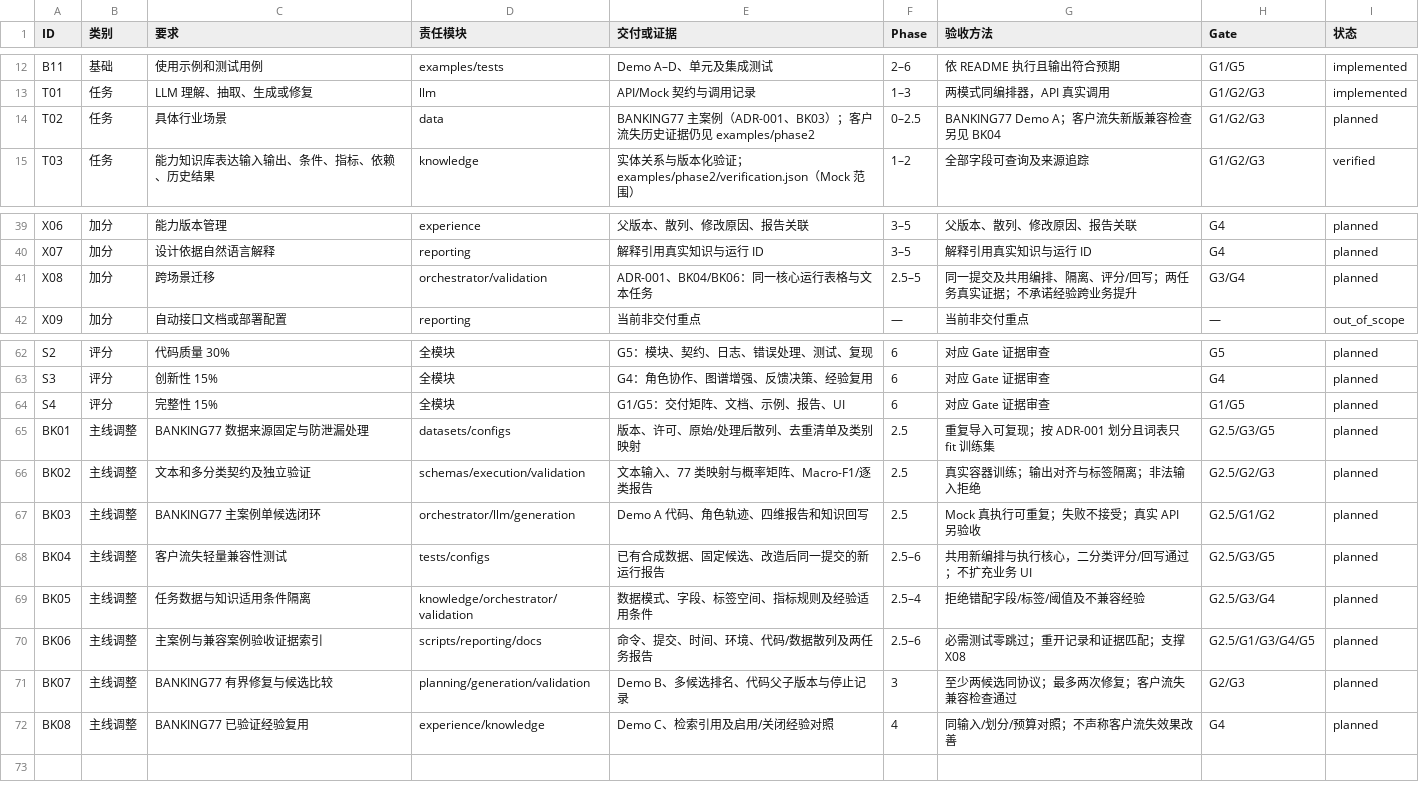
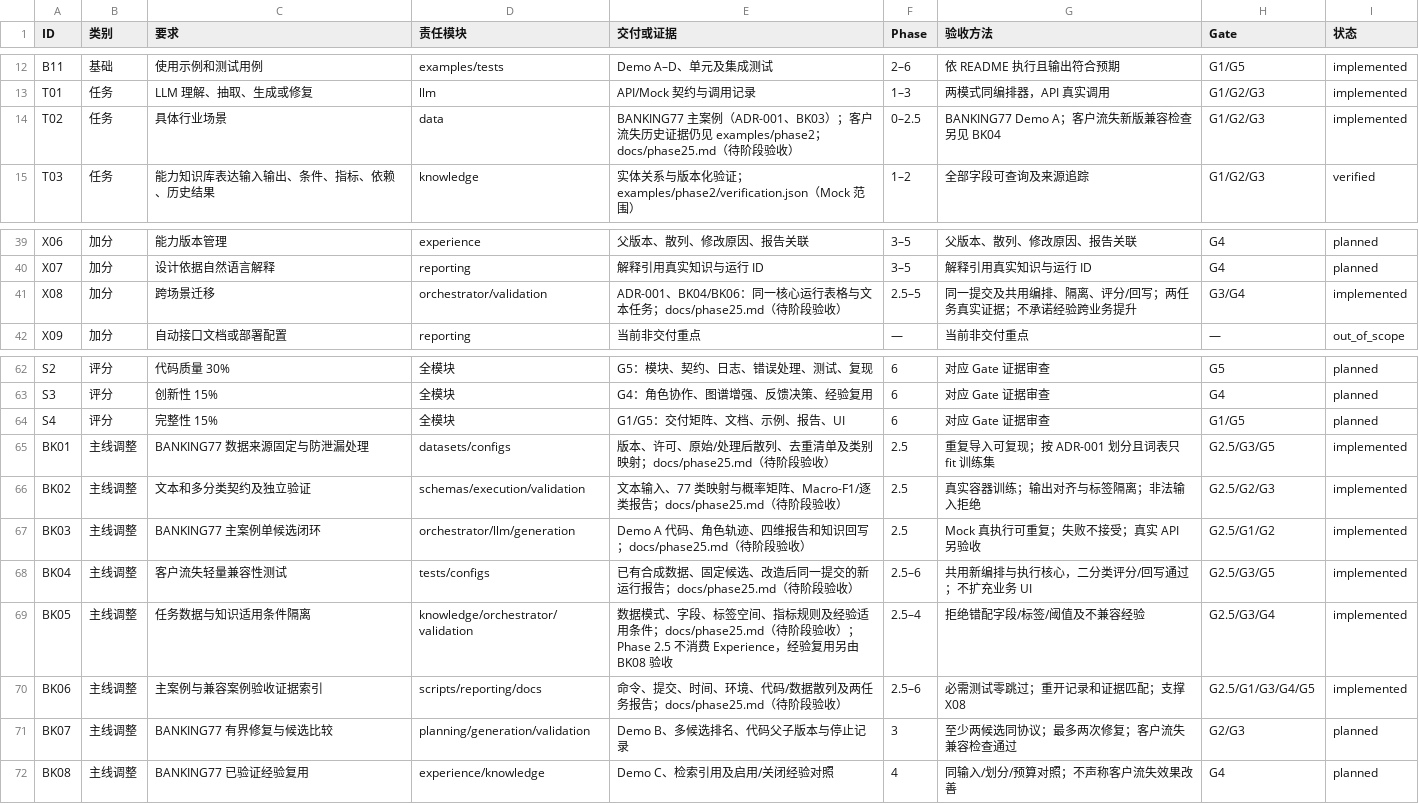
Before and after one commit to NorthChar/AlgoFactory, a CSV file: docs/requirements-matrix.csv, drawn as a sheet; only a part is shown, gaps mark what is left out.

Commit message:
Implement BANKING77 shared workflow and Phase 2.5 verification

```diff
--- a/docs/requirements-matrix.csv
+++ b/docs/requirements-matrix.csv
@@ -13,3 +13,3 @@ B11,基础,使用示例和测试用例,examples/tests,Demo A–D、单元及集
 T01,任务,LLM 理解、抽取、生成或修复,llm,API/Mock 契约与调用记录,1–3,两模式同编排器，API 真实调用,G1/G2/G3,implemented
-T02,任务,具体行业场景,data,BANKING77 主案例（ADR-001、BK03）；客户流失历史证据仍见 examples/phase2,0–2.5,BANKING77 Demo A；客户流失新版兼容检查另见 BK04,G1/G2/G3,planned
+T02,任务,具体行业场景,data,BANKING77 主案例（ADR-001、BK03）；客户流失历史证据仍见 examples/phase2；docs/phase25.md（待阶段验收）,0–2.5,BANKING77 Demo A；客户流失新版兼容检查另见 BK04,G1/G2/G3,implemented
 T03,任务,能力知识库表达输入输出、条件、指标、依赖、历史结果,knowledge,实体关系与版本化验证；examples/phase2/verification.json（Mock 范围）,1–2,全部字段可查询及来源追踪,G1/G2/G3,verified
@@ -40,3 +40,3 @@ X06,加分,能力版本管理,experience,父版本、散列、修改原因、报
 X07,加分,设计依据自然语言解释,reporting,解释引用真实知识与运行 ID,3–5,解释引用真实知识与运行 ID,G4,planned
-X08,加分,跨场景迁移,orchestrator/validation,ADR-001、BK04/BK06：同一核心运行表格与文本任务,2.5–5,同一提交及共用编排、隔离、评分/回写；两任务真实证据；不承诺经验跨业务提升,G3/G4,planned
+X08,加分,跨场景迁移,orchestrator/validation,ADR-001、BK04/BK06：同一核心运行表格与文本任务；docs/phase25.md（待阶段验收）,2.5–5,同一提交及共用编排、隔离、评分/回写；两任务真实证据；不承诺经验跨业务提升,G3/G4,implemented
 X09,加分,自动接口文档或部署配置,reporting,当前非交付重点,—,当前非交付重点,—,out_of_scope
@@ -64,8 +64,8 @@ S3,评分,创新性 15%,全模块,G4：角色协作、图谱增强、反馈决
 S4,评分,完整性 15%,全模块,G1/G5：交付矩阵、文档、示例、报告、UI,6,对应 Gate 证据审查,G1/G5,planned
-BK01,主线调整,BANKING77 数据来源固定与防泄漏处理,datasets/configs,版本、许可、原始/处理后散列、去重清单及类别映射,2.5,重复导入可复现；按 ADR-001 划分且词表只 fit 训练集,G2.5/G3/G5,planned
-BK02,主线调整,文本和多分类契约及独立验证,schemas/execution/validation,文本输入、77 类映射与概率矩阵、Macro-F1/逐类报告,2.5,真实容器训练；输出对齐与标签隔离；非法输入拒绝,G2.5/G2/G3,planned
-BK03,主线调整,BANKING77 主案例单候选闭环,orchestrator/llm/generation,Demo A 代码、角色轨迹、四维报告和知识回写,2.5,Mock 真执行可重复；失败不接受；真实 API 另验收,G2.5/G1/G2,planned
-BK04,主线调整,客户流失轻量兼容性测试,tests/configs,已有合成数据、固定候选、改造后同一提交的新运行报告,2.5–6,共用新编排与执行核心，二分类评分/回写通过；不扩充业务 UI,G2.5/G3/G5,planned
-BK05,主线调整,任务数据与知识适用条件隔离,knowledge/orchestrator/validation,数据模式、字段、标签空间、指标规则及经验适用条件,2.5–4,拒绝错配字段/标签/阈值及不兼容经验,G2.5/G3/G4,planned
-BK06,主线调整,主案例与兼容案例验收证据索引,scripts/reporting/docs,命令、提交、时间、环境、代码/数据散列及两任务报告,2.5–6,必需测试零跳过；重开记录和证据匹配；支撑 X08,G2.5/G1/G3/G4/G5,planned
+BK01,主线调整,BANKING77 数据来源固定与防泄漏处理,datasets/configs,版本、许可、原始/处理后散列、去重清单及类别映射；docs/phase25.md（待阶段验收）,2.5,重复导入可复现；按 ADR-001 划分且词表只 fit 训练集,G2.5/G3/G5,implemented
+BK02,主线调整,文本和多分类契约及独立验证,schemas/execution/validation,文本输入、77 类映射与概率矩阵、Macro-F1/逐类报告；docs/phase25.md（待阶段验收）,2.5,真实容器训练；输出对齐与标签隔离；非法输入拒绝,G2.5/G2/G3,implemented
+BK03,主线调整,BANKING77 主案例单候选闭环,orchestrator/llm/generation,Demo A 代码、角色轨迹、四维报告和知识回写；docs/phase25.md（待阶段验收）,2.5,Mock 真执行可重复；失败不接受；真实 API 另验收,G2.5/G1/G2,implemented
+BK04,主线调整,客户流失轻量兼容性测试,tests/configs,已有合成数据、固定候选、改造后同一提交的新运行报告；docs/phase25.md（待阶段验收）,2.5–6,共用新编排与执行核心，二分类评分/回写通过；不扩充业务 UI,G2.5/G3/G5,implemented
+BK05,主线调整,任务数据与知识适用条件隔离,knowledge/orchestrator/validation,数据模式、字段、标签空间、指标规则及经验适用条件；docs/phase25.md（待阶段验收）；Phase 2.5 不消费 Experience，经验复用另由 BK08 验收,2.5–4,拒绝错配字段/标签/阈值及不兼容经验,G2.5/G3/G4,implemented
+BK06,主线调整,主案例与兼容案例验收证据索引,scripts/reporting/docs,命令、提交、时间、环境、代码/数据散列及两任务报告；docs/phase25.md（待阶段验收）,2.5–6,必需测试零跳过；重开记录和证据匹配；支撑 X08,G2.5/G1/G3/G4/G5,implemented
 BK07,主线调整,BANKING77 有界修复与候选比较,planning/generation/validation,Demo B、多候选排名、代码父子版本与停止记录,3,至少两候选同协议；最多两次修复；客户流失兼容检查通过,G2/G3,planned
```
Also changed, not shown: 33 other files.
